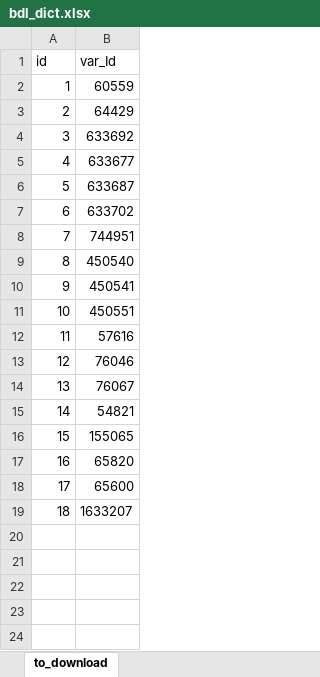
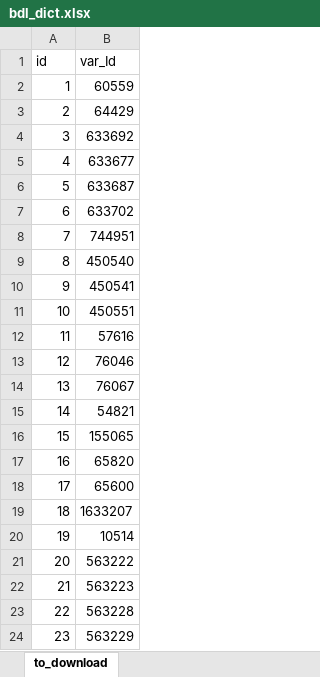
Before and after one commit to Rybakowski/WarsawEconometricChallenge, an Excel workbook: 2_data_processing/bdl/bdl_dict.xlsx, sheet to_download, drawn as a sheet; values as stored, in another font and other column widths than the file's, no borders; the diff names each change by its address in the sheet, - before the commit and + after, or states it on an @@ line.

```diff
--- a/2_data_processing/bdl/bdl_dict.xlsx (sheet to_download)
+++ b/2_data_processing/bdl/bdl_dict.xlsx (sheet to_download)
+row 20: 19 | 10514
+row 21: 20 | 563222
+row 22: 21 | 563223
+row 23: 22 | 563228
+row 24: 23 | 563229
```
Also changed, not shown: 2_data_processing/bdl/bdl_variables_dict.xlsx, 2_data_processing/bdl/data_bdl_wec.xlsx, 13 other files.
